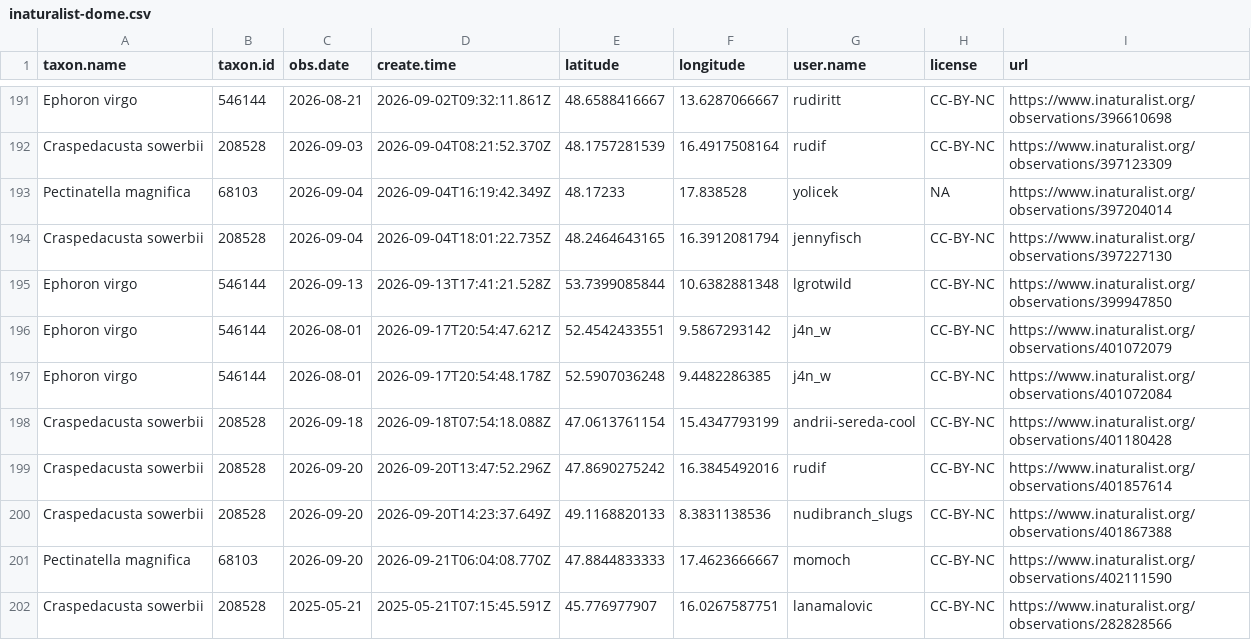
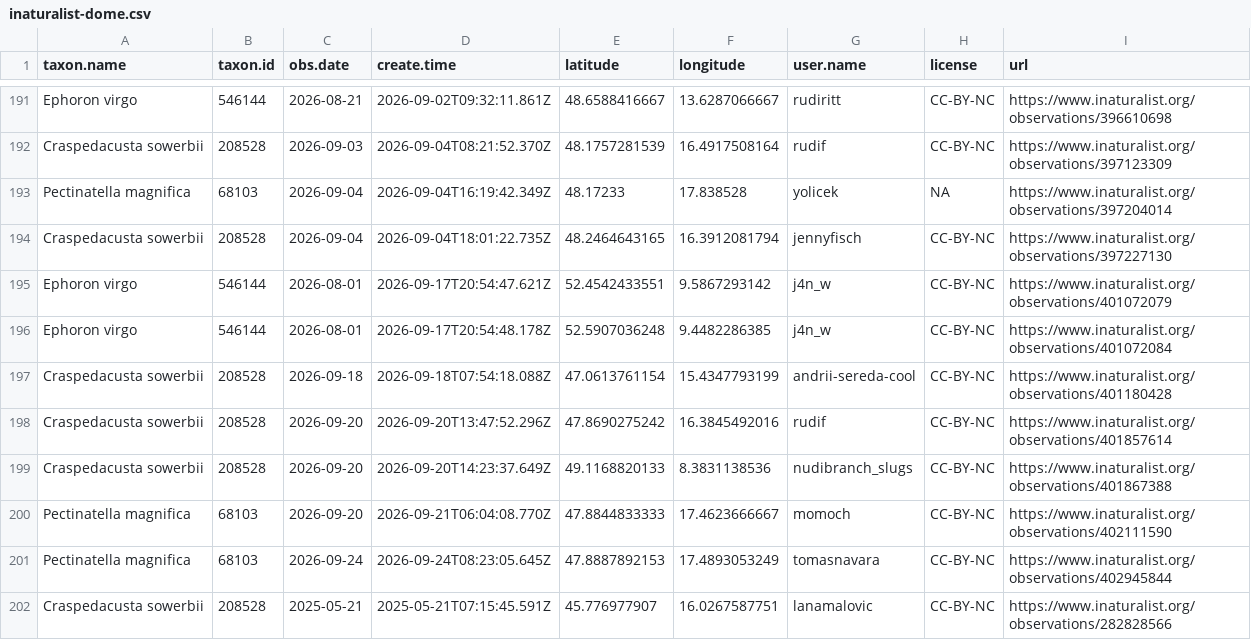
Before and after one commit to adam-egri/dome, a CSV file: inaturalist-dome.csv, drawn as a sheet; only a part is shown, gaps mark what is left out; removed rows and columns are numbered as before the commit, all else as after; the diff names each change by its address in the sheet, - before the commit and + after, or states it on an @@ line.

Commit message:
scheduled commit

```diff
--- a/inaturalist-dome.csv
+++ b/inaturalist-dome.csv
-row 195: Ephoron virgo | 546144 | 2026-09-13 | 2026-09-13T17:41:21.528Z | 53.7399085844 | 10.6382881348 | lgrotwild | CC-BY-NC | https://www.inaturalist.org/observations/399947850
+row 201: Pectinatella magnifica | 68103 | 2026-09-24 | 2026-09-24T08:23:05.645Z | 47.8887892153 | 17.4893053249 | tomasnavara | CC-BY-NC | https://www.inaturalist.org/observations/402945844
```
